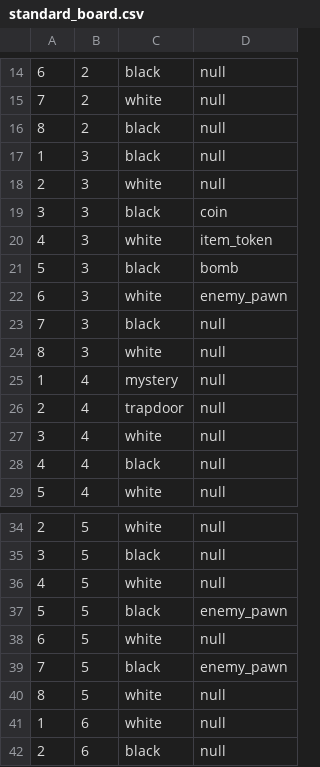
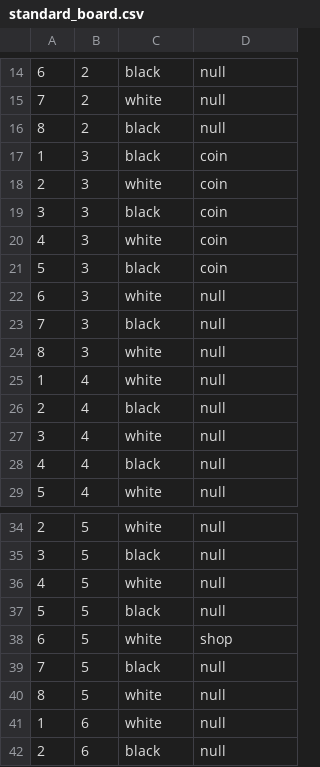
Before and after one commit to DayMax86/ForwardMarch, a CSV file: assets/boards/standard_board.csv, drawn as a sheet; only a part is shown, gaps mark what is left out.

```diff
--- a/assets/boards/standard_board.csv
+++ b/assets/boards/standard_board.csv
@@ -16,12 +16,12 @@
 8,2,black,null
-1,3,black,null
-2,3,white,null
+1,3,black,coin
+2,3,white,coin
 3,3,black,coin
-4,3,white,item_token
-5,3,black,bomb
-6,3,white,enemy_pawn
+4,3,white,coin
+5,3,black,coin
+6,3,white,null
 7,3,black,null
 8,3,white,null
-1,4,mystery,null
-2,4,trapdoor,null
+1,4,white,null
+2,4,black,null
 3,4,white,null
@@ -36,5 +36,5 @@
 4,5,white,null
-5,5,black,enemy_pawn
-6,5,white,null
-7,5,black,enemy_pawn
+5,5,black,null
+6,5,white,shop
+7,5,black,null
 8,5,white,null
```
Also changed, not shown: 14 other files.
